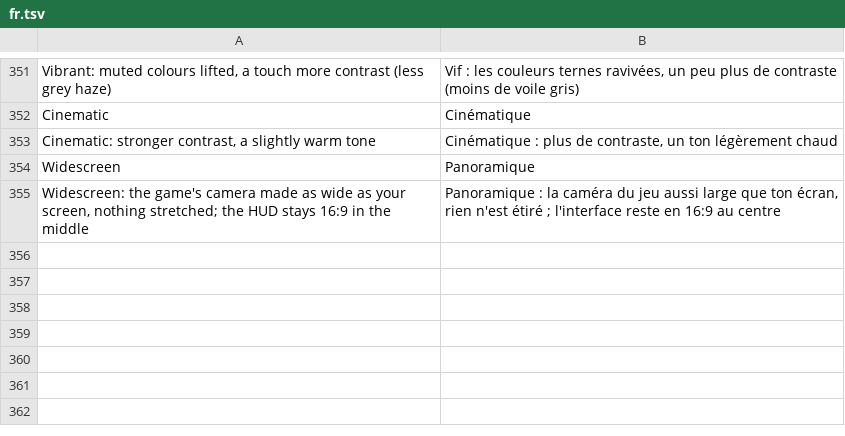
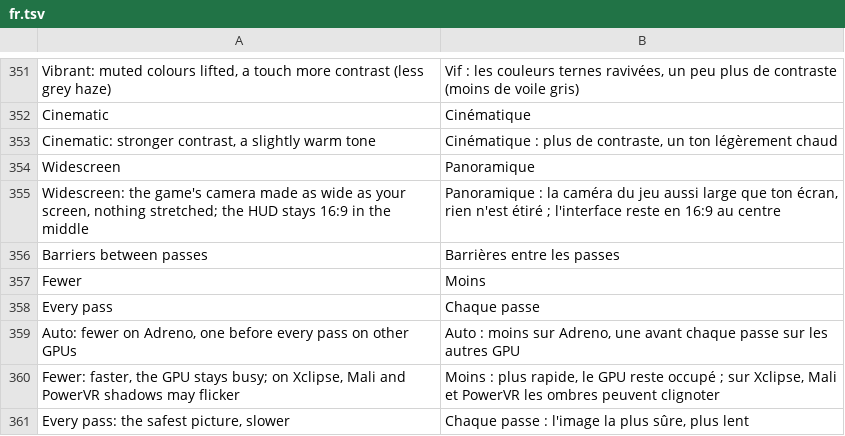
Before and after one commit to drglitchyphd/Galar-Native-Android, a TSV file: dm/android/app/assets/lang/fr.tsv, drawn as a sheet; only a part is shown, gaps mark what is left out.

```diff
--- a/dm/android/app/assets/lang/fr.tsv
+++ b/dm/android/app/assets/lang/fr.tsv
@@ -355 +355,7 @@ Widescreen	Panoramique
 Widescreen: the game's camera made as wide as your screen, nothing stretched; the HUD stays 16:9 in the middle	Panoramique : la caméra du jeu aussi large que ton écran, rien n'est étiré ; l'interface reste en 16:9 au centre
+Barriers between passes	Barrières entre les passes
+Fewer	Moins
+Every pass	Chaque passe
+Auto: fewer on Adreno, one before every pass on other GPUs	Auto : moins sur Adreno, une avant chaque passe sur les autres GPU
+Fewer: faster, the GPU stays busy; on Xclipse, Mali and PowerVR shadows may flicker	Moins : plus rapide, le GPU reste occupé ; sur Xclipse, Mali et PowerVR les ombres peuvent clignoter
+Every pass: the safest picture, slower	Chaque passe : l'image la plus sûre, plus lent
```
Also changed, not shown: dm/android/app/assets/lang/es.tsv, dm/android/app/assets/lang/ja.tsv, 2 other files.
